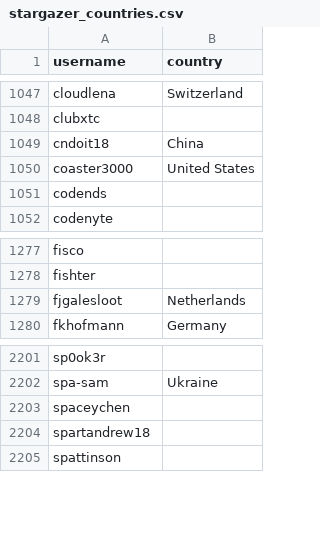
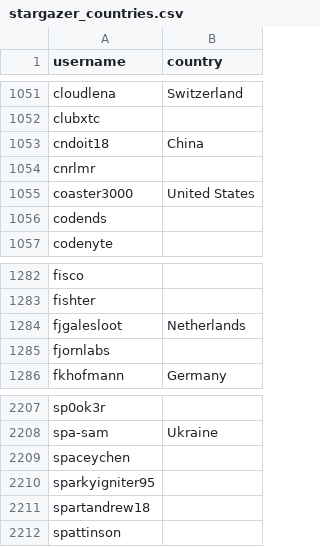
Before and after one commit to eburi/hassio-addons, a CSV file: .github/stargazer_countries.csv, drawn as a sheet; only a part is shown, gaps mark what is left out; the diff covers the shown part only.

```diff
--- a/.github/stargazer_countries.csv
+++ b/.github/stargazer_countries.csv
@@ -1049,2 +1053,3 @@ clubxtc,
 cndoit18,China
+cnrlmr,
 coaster3000,United States
@@ -1279,2 +1284,3 @@ fishter,
 fjgalesloot,Netherlands
+fjornlabs,
 fkhofmann,Germany
@@ -2203,2 +2209,3 @@ spa-sam,Ukraine
 spaceychen,
+sparkyigniter95,
 spartandrew18,
```
Also changed, not shown: 4 added rows and 1 edited cell elsewhere in this file, 1 other file.
